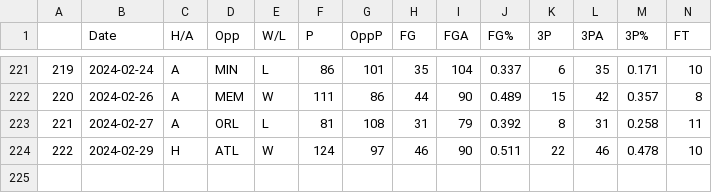
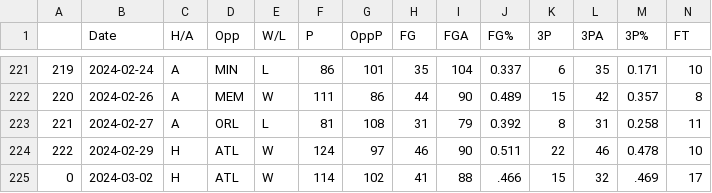
Before and after one commit to NevinG/AIM-F23-Basketball-Predictor, a CSV file: data/BRK.csv, drawn as a sheet; only a part is shown, gaps mark what is left out; rows hold the shown columns only; the diff names each change by its address in the sheet, - before the commit and + after, or states it on an @@ line.

```diff
--- a/data/BRK.csv
+++ b/data/BRK.csv
+row 225: 0 | 2024-03-02 | H | ATL | W | 114 | 102 | 41 | 88 | .466 | 15 | 32 | .469 | 17
```
Also changed, not shown: data/ATL.csv, data/HOU.csv, 10 other files.
